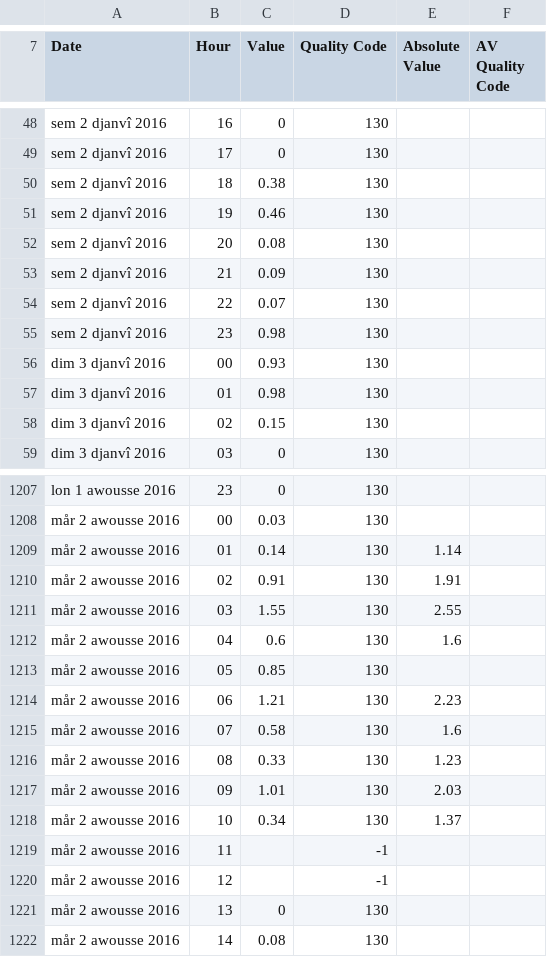
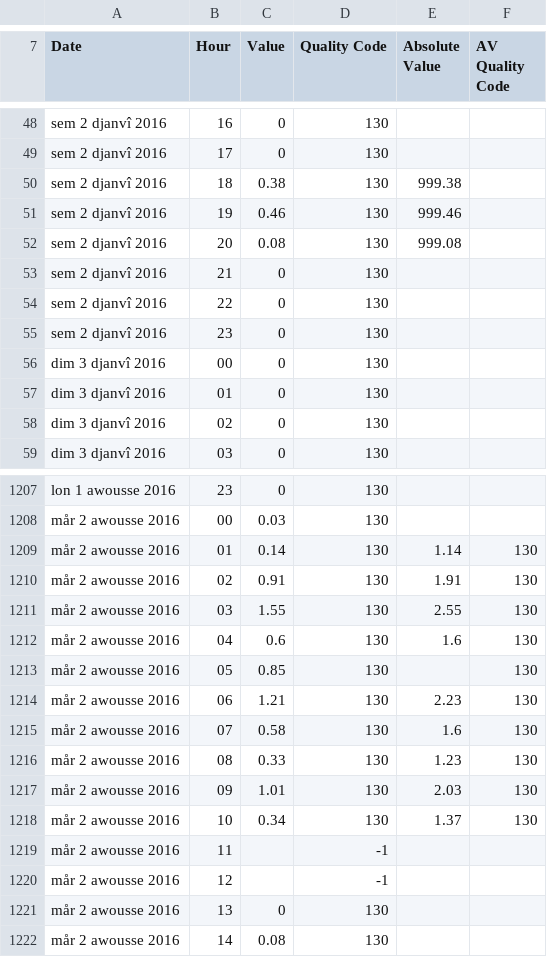
Before and after one commit to inbo/coding-club, a CSV file: data/20210225/20210225_rainfall_waterloo.csv, drawn as a sheet; only a part is shown, gaps mark what is left out; the diff covers the shown part only.

```diff
--- a/data/20210225/20210225_rainfall_waterloo.csv
+++ b/data/20210225/20210225_rainfall_waterloo.csv
@@ -49,11 +49,11 @@ sem 2 djanvî 2016,16,0,130,,
 sem 2 djanvî 2016,17,0,130,,
-sem 2 djanvî 2016,18,0.38,130,,
-sem 2 djanvî 2016,19,0.46,130,,
-sem 2 djanvî 2016,20,0.08,130,,
-sem 2 djanvî 2016,21,0.09,130,,
-sem 2 djanvî 2016,22,0.07,130,,
-sem 2 djanvî 2016,23,0.98,130,,
-dim 3 djanvî 2016,00,0.93,130,,
-dim 3 djanvî 2016,01,0.98,130,,
-dim 3 djanvî 2016,02,0.15,130,,
+sem 2 djanvî 2016,18,0.38,130,999.38,
+sem 2 djanvî 2016,19,0.46,130,999.46,
+sem 2 djanvî 2016,20,0.08,130,999.08,
+sem 2 djanvî 2016,21,0,130,,
+sem 2 djanvî 2016,22,0,130,,
+sem 2 djanvî 2016,23,0,130,,
+dim 3 djanvî 2016,00,0,130,,
+dim 3 djanvî 2016,01,0,130,,
+dim 3 djanvî 2016,02,0,130,,
 dim 3 djanvî 2016,03,0,130,,
@@ -1208,12 +1208,12 @@ lon 1 awousse 2016,23,0,130,,
 mår 2 awousse 2016,00,0.03,130,,
-mår 2 awousse 2016,01,0.14,130,1.14,
-mår 2 awousse 2016,02,0.91,130,1.91,
-mår 2 awousse 2016,03,1.55,130,2.55,
-mår 2 awousse 2016,04,0.6,130,1.6,
-mår 2 awousse 2016,05,0.85,130,,
-mår 2 awousse 2016,06,1.21,130,2.23,
-mår 2 awousse 2016,07,0.58,130,1.6,
-mår 2 awousse 2016,08,0.33,130,1.23,
-mår 2 awousse 2016,09,1.01,130,2.03,
-mår 2 awousse 2016,10,0.34,130,1.37,
+mår 2 awousse 2016,01,0.14,130,1.14,130
+mår 2 awousse 2016,02,0.91,130,1.91,130
+mår 2 awousse 2016,03,1.55,130,2.55,130
+mår 2 awousse 2016,04,0.6,130,1.6,130
+mår 2 awousse 2016,05,0.85,130,,130
+mår 2 awousse 2016,06,1.21,130,2.23,130
+mår 2 awousse 2016,07,0.58,130,1.6,130
+mår 2 awousse 2016,08,0.33,130,1.23,130
+mår 2 awousse 2016,09,1.01,130,2.03,130
+mår 2 awousse 2016,10,0.34,130,1.37,130
 mår 2 awousse 2016,11,,-1,,
```
Also changed, not shown: 55 edited cells elsewhere in this file.
